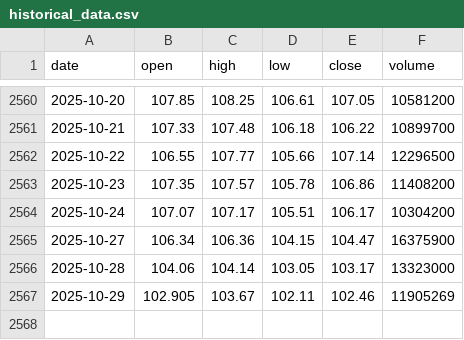
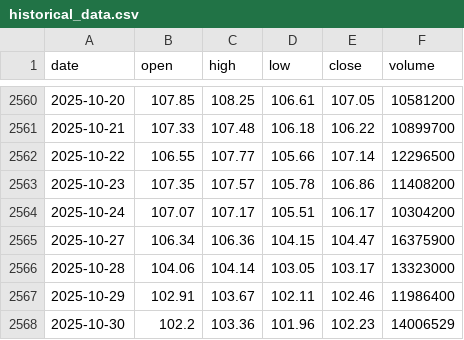
Before and after one commit to LukeGSW/AnalisiCiclica-WMT, a CSV file: data/WMT/historical_data.csv, drawn as a sheet; only a part is shown, gaps mark what is left out.

```diff
--- a/data/WMT/historical_data.csv
+++ b/data/WMT/historical_data.csv
@@ -2566,2 +2566,3 @@ date,open,high,low,close,volume
 2025-10-28,104.06,104.14,103.05,103.17,13323000
-2025-10-29,102.905,103.67,102.11,102.46,11905269
+2025-10-29,102.91,103.67,102.11,102.46,11986400
+2025-10-30,102.2,103.36,101.96,102.23,14006529
```
Also changed, not shown: data/WMT/signals.csv, 3 other files.
